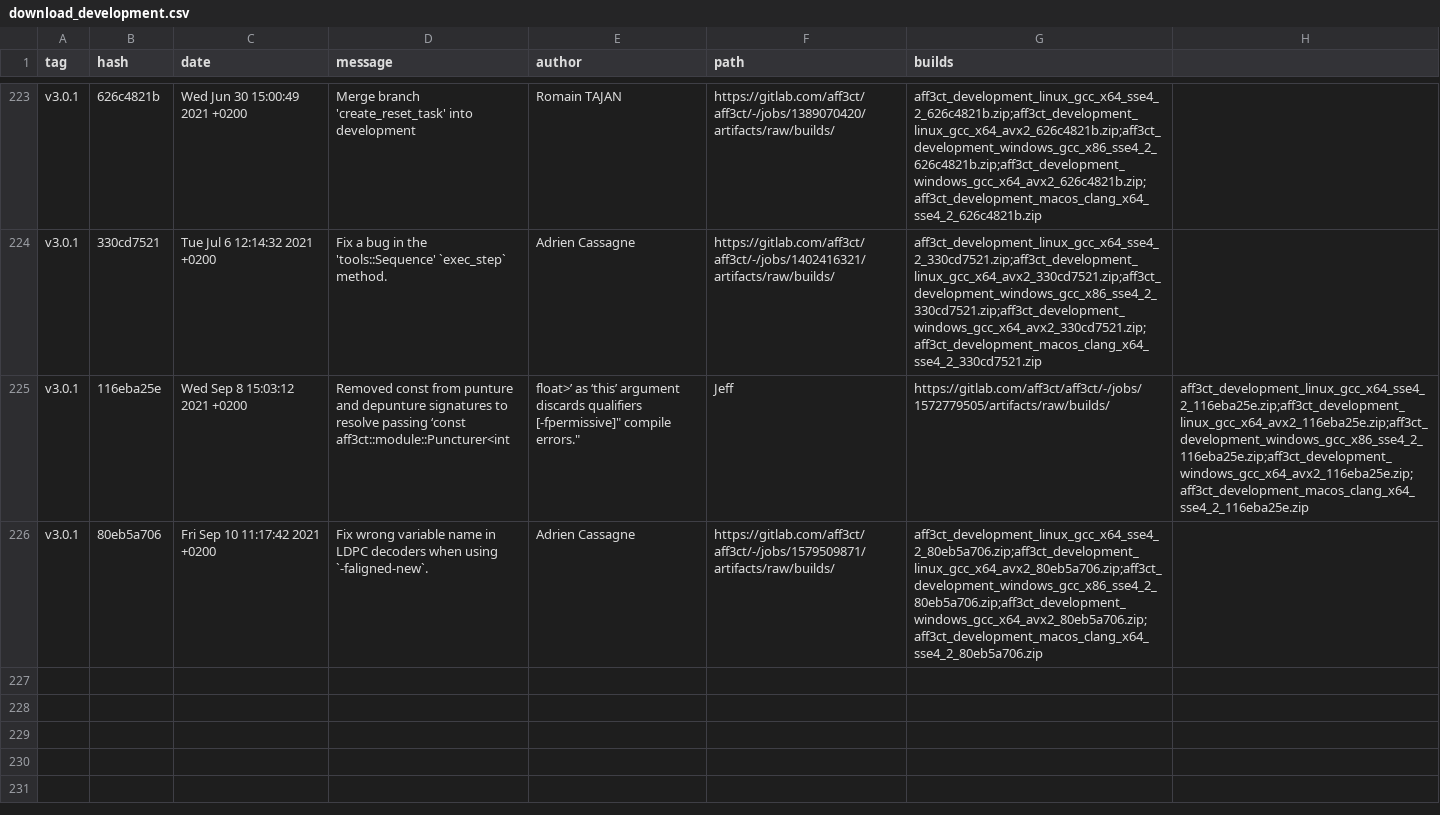
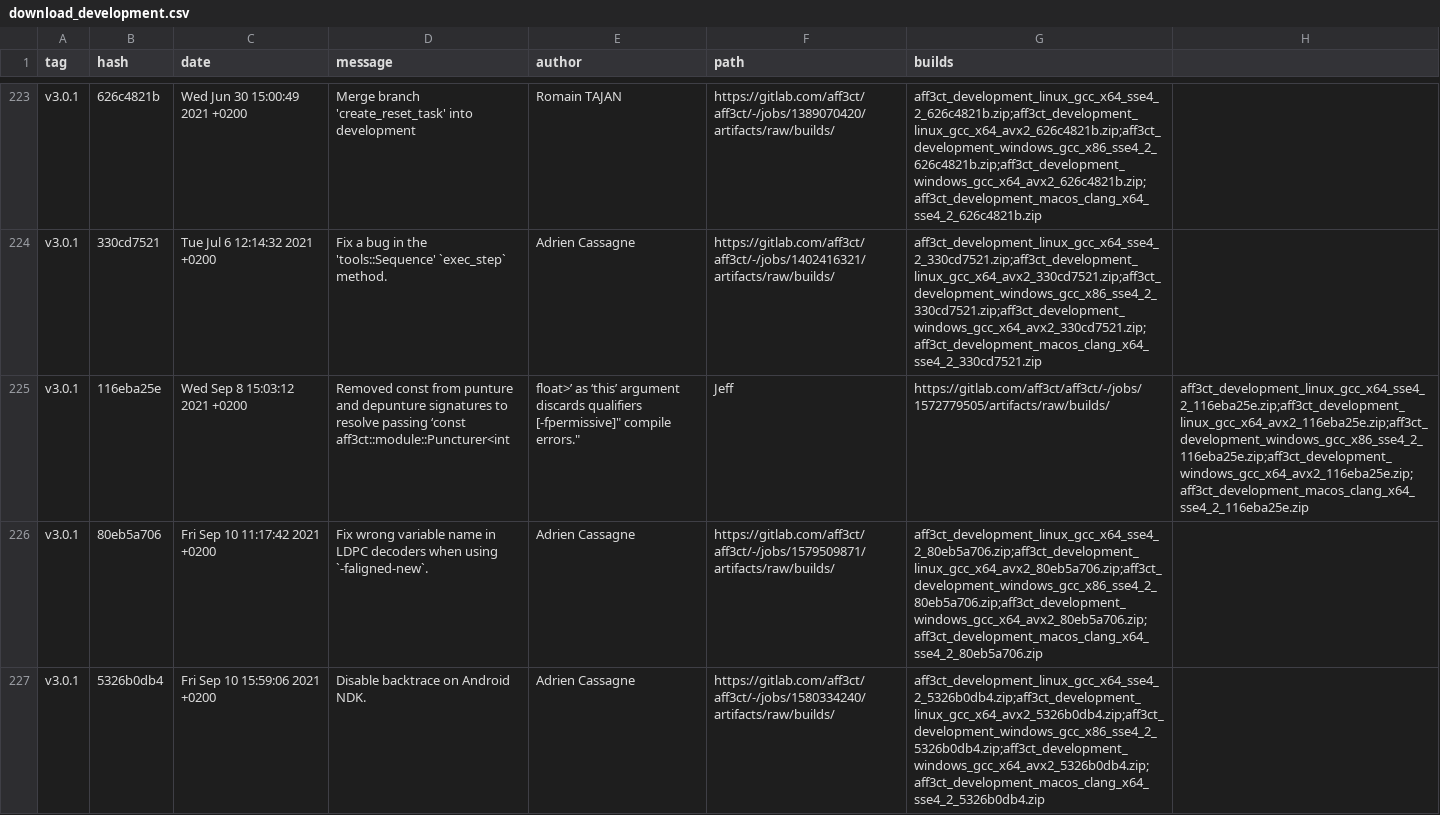
Before and after one commit to aff3ct/aff3ct.github.io, a CSV file: download/download_development.csv, drawn as a sheet; only a part is shown, gaps mark what is left out; the diff names each change by its address in the sheet, - before the commit and + after, or states it on an @@ line.

Commit message:
Automatic: add new AFF3CT builds (development: 5326b0db4).

```diff
--- a/download/download_development.csv
+++ b/download/download_development.csv
+row 227: v3.0.1 | 5326b0db4 | Fri Sep 10 15:59:06 2021 +0200 | Disable backtrace on Android NDK. | Adrien Cassagne | https://gitlab.com/aff3ct/aff3ct/-/jobs/1580334240/artifacts/raw/builds/ | aff3ct_development_linux_gcc_x64_sse4_2_5326b0db4.zip;aff3ct_development_linux_gcc_x64_avx2_5326b0db4.zip;aff3ct_development_windows_gcc_x86_sse4_2_5326b0db4.zip;aff3ct_development_windows_gcc_x64_avx2_5326b0db4.zip;aff3ct_development_macos_clang_x64_sse4_2_5326b0db4.zip
```
